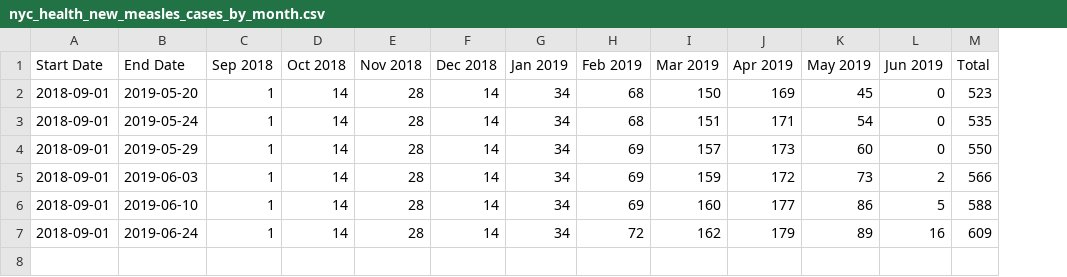
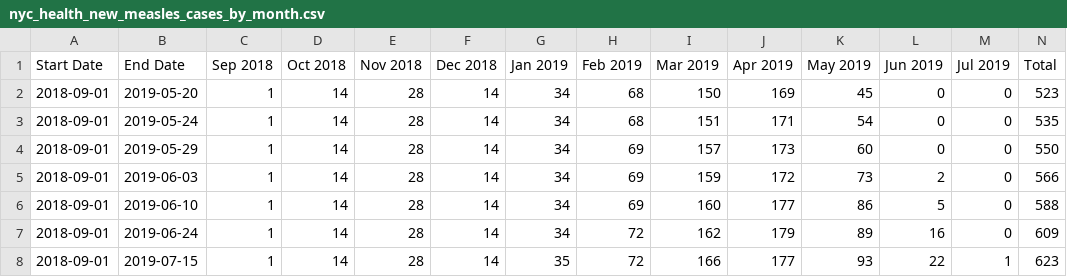
Before and after one commit to carlos-afonso/measles, a CSV file: data/nyc_health_new_measles_cases_by_month.csv, drawn as a sheet; the diff names each change by its address in the sheet, - before the commit and + after, or states it on an @@ line.

Commit message:
Updates NYC new measles cases by month

```diff
--- a/data/nyc_health_new_measles_cases_by_month.csv
+++ b/data/nyc_health_new_measles_cases_by_month.csv
+column M (Jul 2019), rows 2-7: all 0
+row 8: 2018-09-01 | 2019-07-15 | 1 | 14 | 28 | 14 | 35 | 72 | 166 | 177 | 93 | 22 | 1 | 623
```
Also changed, not shown: 2 other files.
